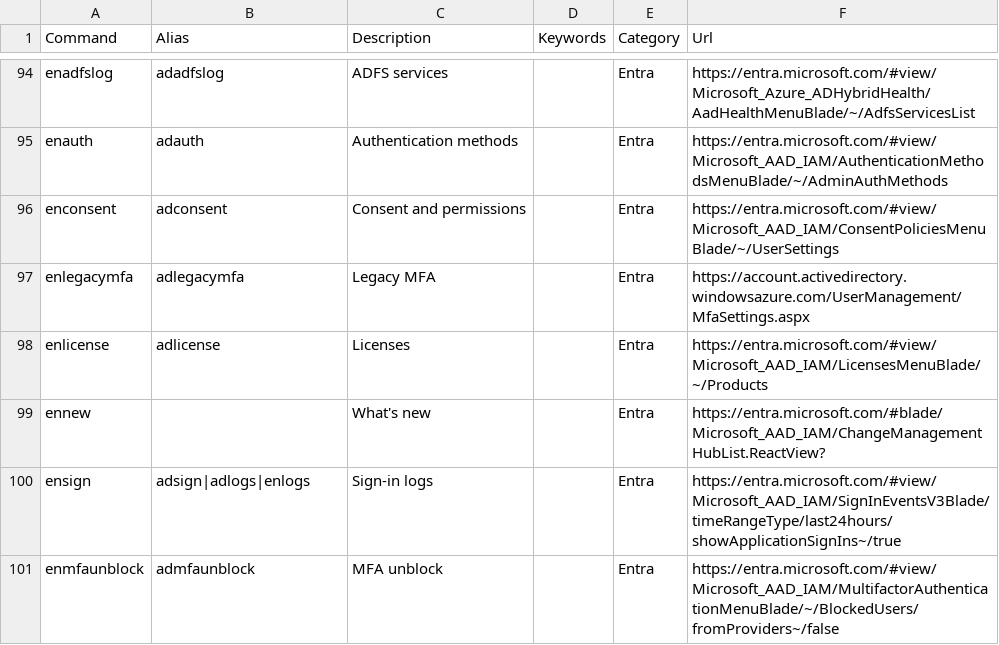
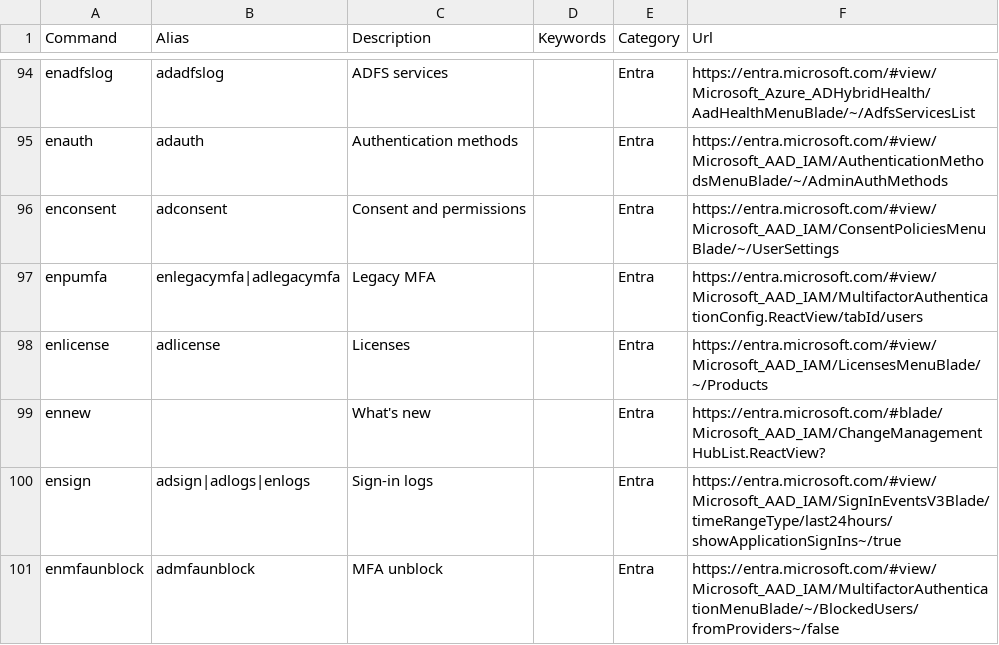
Before and after one commit to merill/cmd, a CSV file: website/config/commands.csv, drawn as a sheet; only a part is shown, gaps mark what is left out.

Commit message:
Switched to new per-usermfa

```diff
--- a/website/config/commands.csv
+++ b/website/config/commands.csv
@@ -96,3 +96,3 @@ enauth,adauth,Authentication methods,,Entra,https://entra.microsoft.com/#view/Mi
 enconsent,adconsent,Consent and permissions,,Entra,https://entra.microsoft.com/#view/Microsoft_AAD_IAM/ConsentPoliciesMenuBlade/~/UserSettings
-enlegacymfa,adlegacymfa,Legacy MFA,,Entra,https://account.activedirectory.windowsazure.com/UserManagement/MfaSettings.aspx
+enpumfa,enlegacymfa|adlegacymfa,Legacy MFA,,Entra,https://entra.microsoft.com/#view/Microsoft_AAD_IAM/MultifactorAuthenticationConfig.ReactView/tabId/users
 enlicense,adlicense,Licenses,,Entra,https://entra.microsoft.com/#view/Microsoft_AAD_IAM/LicensesMenuBlade/~/Products
```
